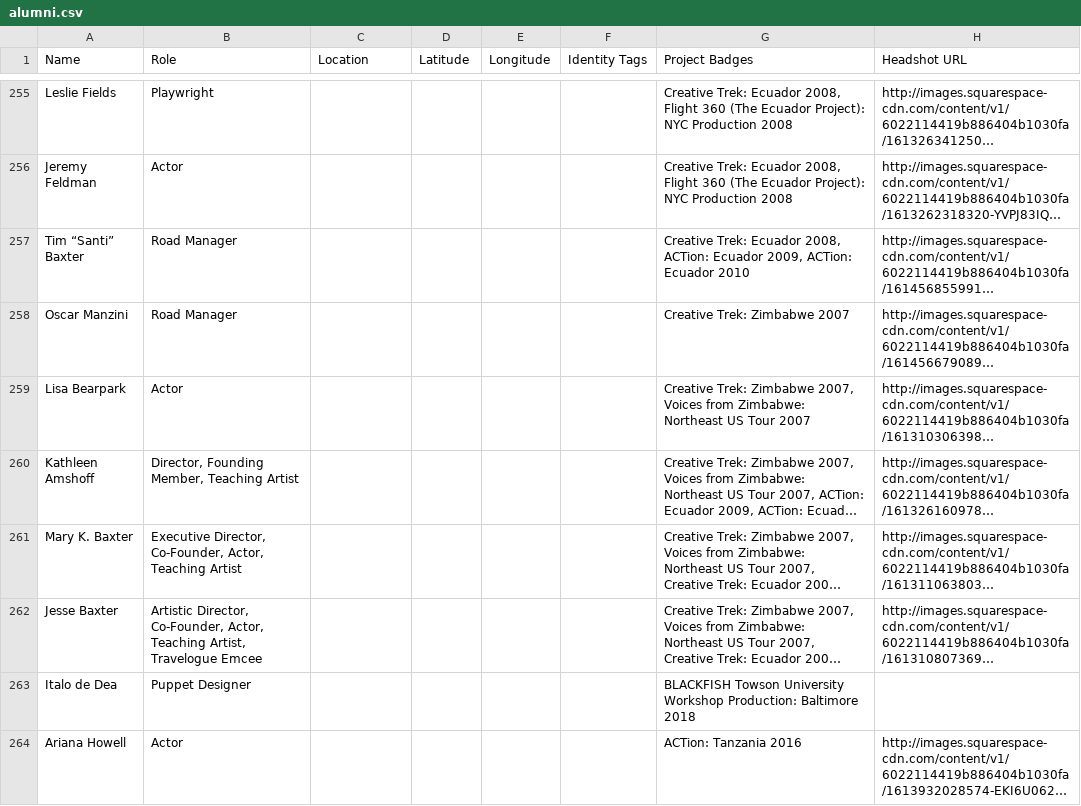
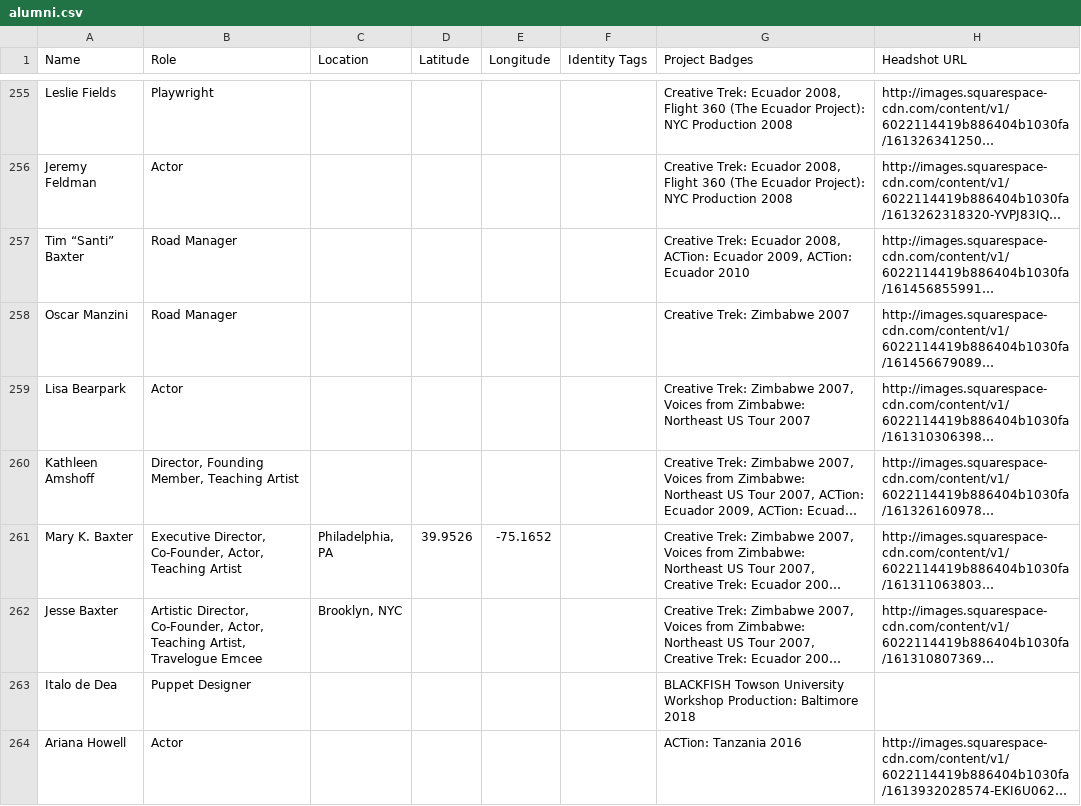
Before and after one commit to dramatic-adventure/dat-alumni, a CSV file: public/fallback/alumni.csv, drawn as a sheet; only a part is shown, gaps mark what is left out; long unchanged cells end in …; the diff names each change by its address in the sheet, - before the commit and + after, or states it on an @@ line.

Commit message:
Update: Full location system wiring (Desktop + Mobile headers, LocationBadge, pages, and lib files)

```diff
--- a/public/fallback/alumni.csv
+++ b/public/fallback/alumni.csv
-C261 (Location): (empty)
+C261 (Location): Philadelphia, PA
-D261 (Latitude): (empty)
+D261 (Latitude): 39.9526
-E261 (Longitude): (empty)
+E261 (Longitude): -75.1652
-C262 (Location): (empty)
+C262 (Location): Brooklyn, NYC
```
Also changed, not shown: 9 other files.
